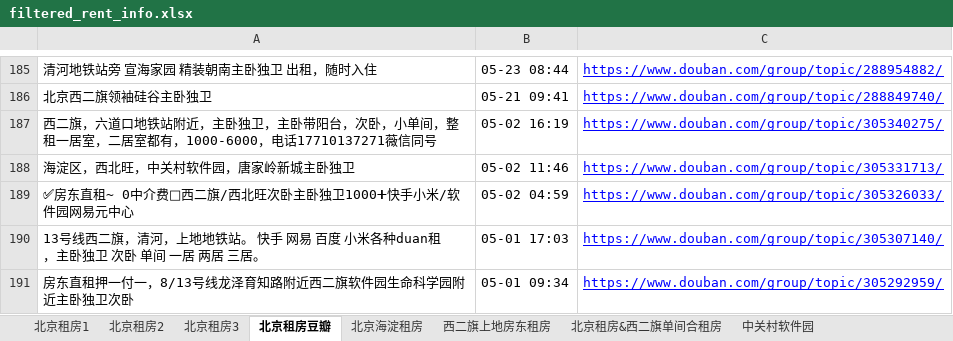
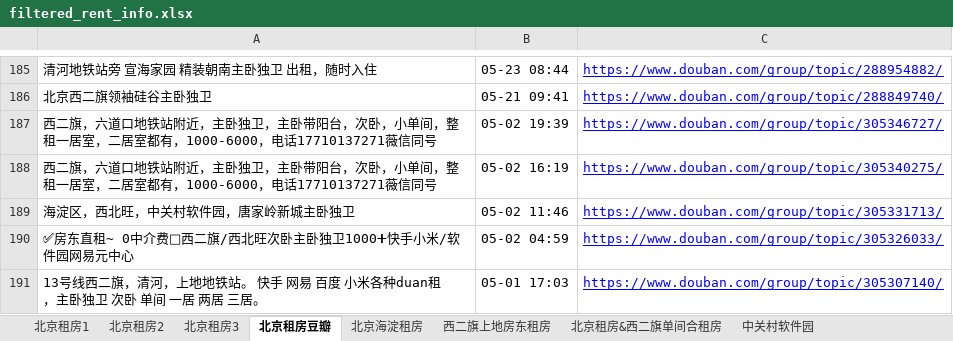
Before and after one commit to slzhang13/rent-info-crawler, an Excel workbook: filtered_rent_info.xlsx, sheet 北京租房豆瓣, drawn as a sheet; only a part is shown, gaps mark what is left out; the shorter side is filled out with more unchanged rows; values as stored, in another font and other column widths than the file's, no borders; the diff names each change by its address in the sheet, - before the commit and + after, or states it on an @@ line.

```diff
--- a/filtered_rent_info.xlsx (sheet 北京租房豆瓣)
+++ b/filtered_rent_info.xlsx (sheet 北京租房豆瓣)
+row 187: 西二旗，六道口地铁站附近，主卧独卫，主卧带阳台，次卧，小单间，整租一居室，二居室都有，1000-6000，电话17710137271薇信同号 | 05-02 19:39 | https://www.douban.com/group/topic/305346727/
```
Also changed, not shown: sheet 北京租房1, 1 other file.
